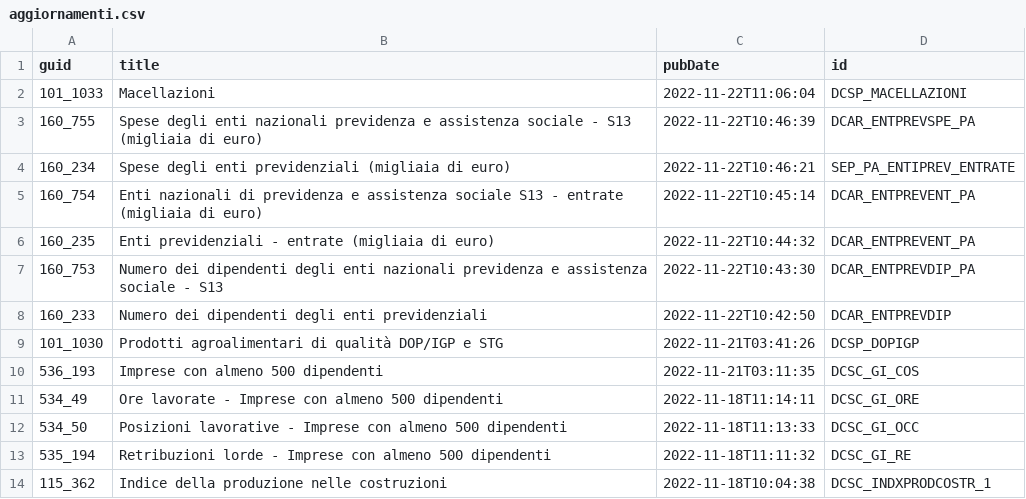
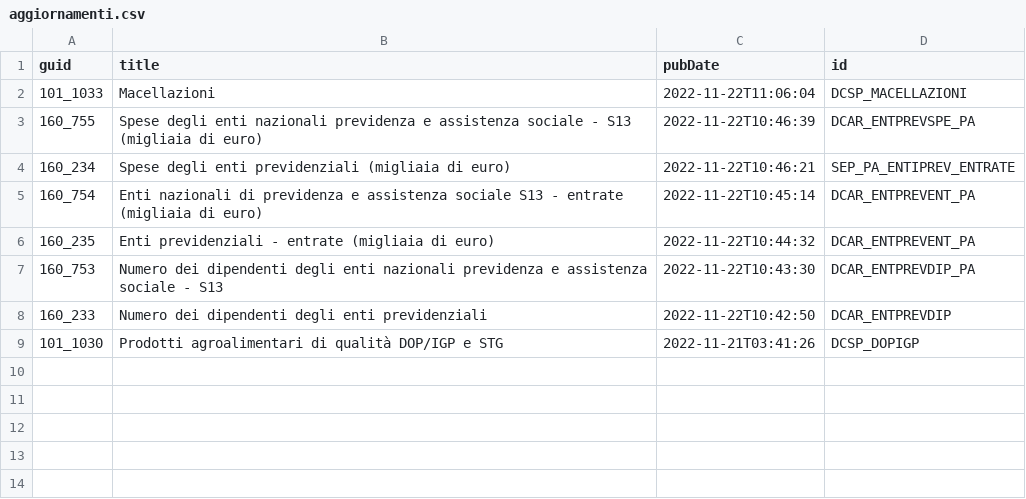
Before and after one commit to ondata/guida-api-istat, a CSV file: risorse/aggiornamenti.csv, drawn as a sheet.

```diff
--- a/risorse/aggiornamenti.csv
+++ b/risorse/aggiornamenti.csv
@@ -9,6 +9 @@ guid,title,pubDate,id
 101_1030,Prodotti agroalimentari di qualità DOP/IGP e STG,2022-11-21T03:41:26,DCSP_DOPIGP
-536_193,Imprese con almeno 500 dipendenti,2022-11-21T03:11:35,DCSC_GI_COS
-534_49,Ore lavorate - Imprese con almeno 500 dipendenti,2022-11-18T11:14:11,DCSC_GI_ORE
-534_50,Posizioni lavorative - Imprese con almeno 500 dipendenti,2022-11-18T11:13:33,DCSC_GI_OCC
-535_194,Retribuzioni lorde - Imprese con almeno 500 dipendenti,2022-11-18T11:11:32,DCSC_GI_RE
-115_362,Indice della produzione nelle costruzioni,2022-11-18T10:04:38,DCSC_INDXPRODCOSTR_1
```
Also changed, not shown: 1 other file.
